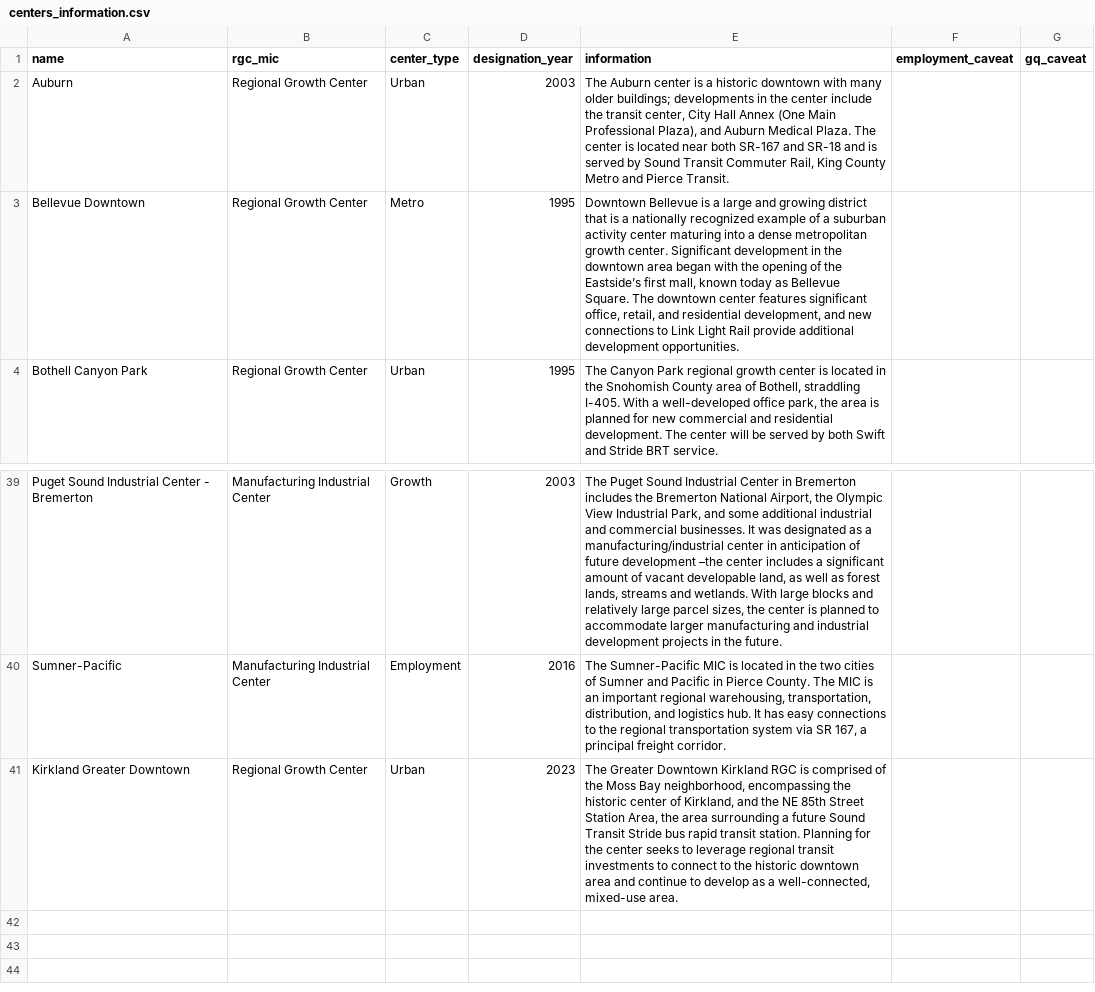
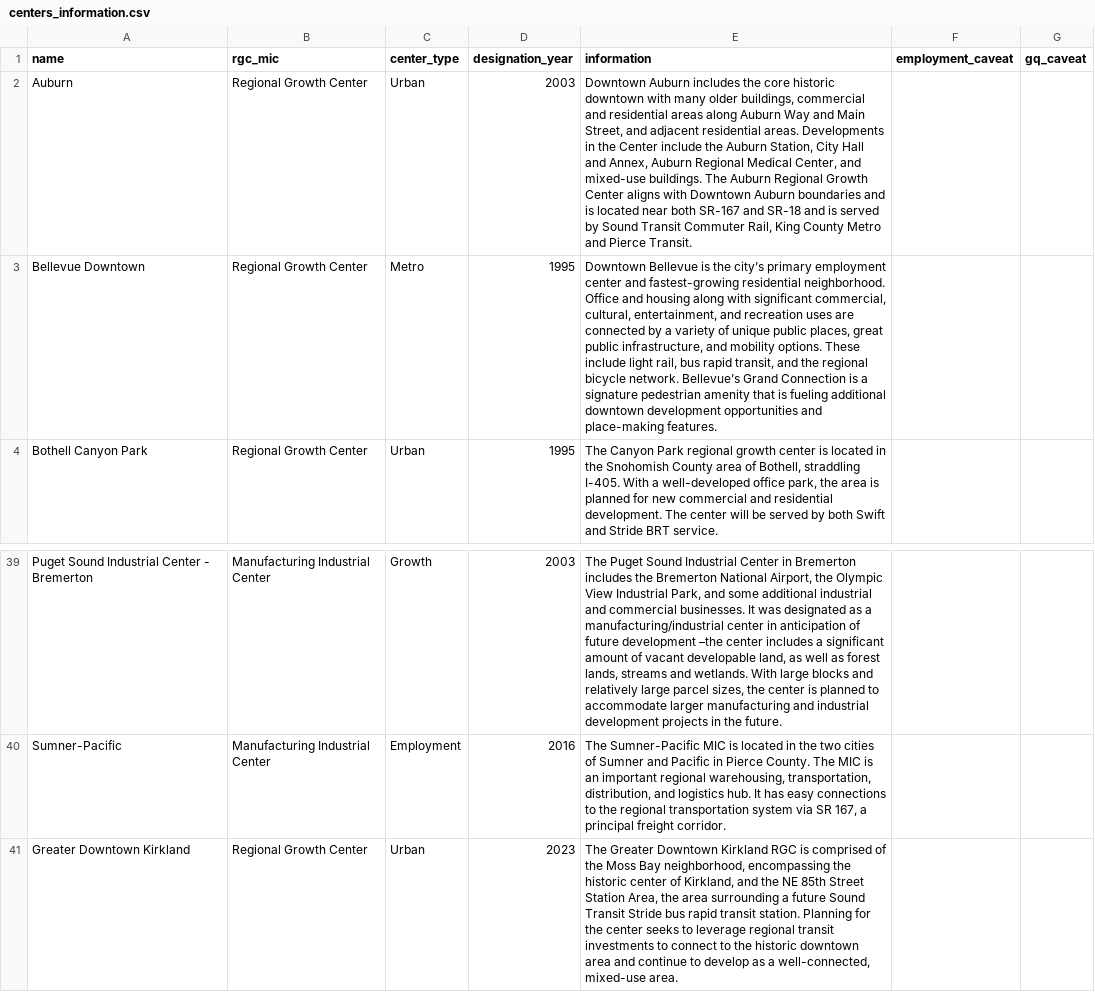
Before and after one commit to psrc/centers-monitoring, a CSV file: data/centers_information.csv, drawn as a sheet; only a part is shown, gaps mark what is left out; the diff covers the shown part only.

Commit message:
updated to 2022 census data

```diff
--- a/data/centers_information.csv
+++ b/data/centers_information.csv
@@ -1,4 +1,4 @@
 name,rgc_mic,center_type,designation_year,information,employment_caveat,gq_caveat
-Auburn,Regional Growth Center,Urban,2003,"The Auburn center is a historic downtown with many older buildings; developments in the center include the transit center, City Hall Annex (One Main Professional Plaza), and Auburn Medical Plaza. The center is located near both SR-167 and SR-18 and is served by Sound Transit Commuter Rail, King County Metro and Pierce Transit. ",,
-Bellevue Downtown,Regional Growth Center,Metro,1995,"Downtown Bellevue is a large and growing district that is a nationally recognized example of a suburban activity center maturing into a dense metropolitan growth center. Significant development in the downtown area began with the opening of the Eastside’s first mall, known today as Bellevue Square.  The downtown center features significant office, retail, and residential development, and new connections to Link Light Rail provide additional development opportunities. ",,
+Auburn,Regional Growth Center,Urban,2003,"Downtown Auburn includes the core historic downtown with many older buildings, commercial and residential areas along Auburn Way and Main Street, and adjacent residential areas. Developments in the Center include the Auburn Station, City Hall and Annex, Auburn Regional Medical Center, and mixed-use buildings. The Auburn Regional Growth Center aligns with Downtown Auburn boundaries and is located near both SR-167 and SR-18 and is served by Sound Transit Commuter Rail, King County Metro and Pierce Transit.",,
+Bellevue Downtown,Regional Growth Center,Metro,1995,"Downtown Bellevue is the city’s primary employment center and fastest-growing residential neighborhood. Office and housing along with significant commercial, cultural, entertainment, and recreation uses are connected by a variety of unique public places, great public infrastructure, and mobility options. These include light rail, bus rapid transit, and the regional bicycle network. Bellevue’s Grand Connection is a signature pedestrian amenity that is fueling additional downtown development opportunities and place-making features.",,
 Bothell Canyon Park,Regional Growth Center,Urban,1995,"The Canyon Park regional growth center is located in the Snohomish County area of Bothell, straddling I-405. With a well-developed office park, the area is planned for new commercial and residential development.  The center will be served by both Swift and Stride BRT service. ",,
@@ -40,2 +40,2 @@ Puget Sound Industrial Center - Bremerton,Manufacturing Industrial Center,Growth
 Sumner-Pacific,Manufacturing Industrial Center,Employment,2016,"The Sumner-Pacific MIC is located in the two cities of Sumner and Pacific in Pierce County. The MIC is an important regional warehousing, transportation, distribution, and logistics hub. It has easy connections to the regional transportation system via SR 167, a principal freight corridor. ",,
-Kirkland Greater Downtown,Regional Growth Center,Urban,2023,"The Greater Downtown Kirkland RGC is comprised of the Moss Bay neighborhood, encompassing the historic center of Kirkland, and the NE 85th Street Station Area, the area surrounding a future Sound Transit Stride bus rapid transit station. Planning for the center seeks to leverage regional transit investments to connect to the historic downtown area and continue to develop as a well-connected, mixed-use area. ",,
+Greater Downtown Kirkland,Regional Growth Center,Urban,2023,"The Greater Downtown Kirkland RGC is comprised of the Moss Bay neighborhood, encompassing the historic center of Kirkland, and the NE 85th Street Station Area, the area surrounding a future Sound Transit Stride bus rapid transit station. Planning for the center seeks to leverage regional transit investments to connect to the historic downtown area and continue to develop as a well-connected, mixed-use area. ",,
```
Also changed, not shown: 15 edited cells elsewhere in this file, data/center_intersection_density.csv, data/mic-industrial-jobs.csv, 21 other files.
